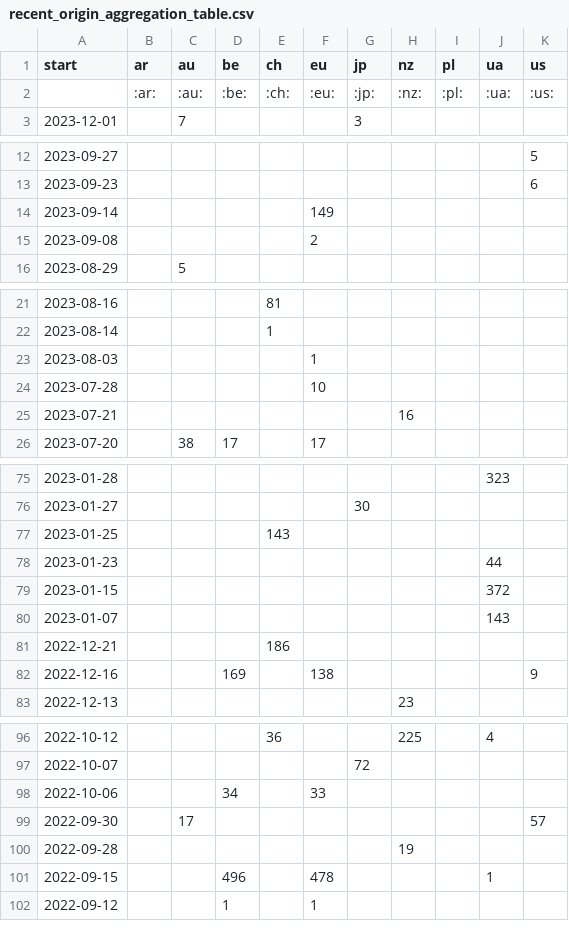
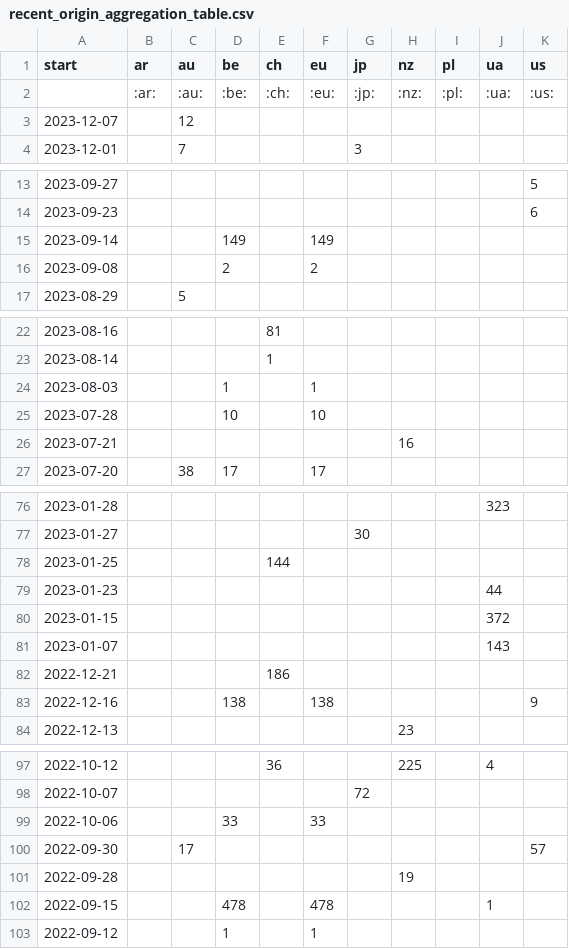
Before and after one commit to correctiv/ru-sanctions-dashboard, a CSV file: src/data/recent_origin_aggregation_table.csv, drawn as a sheet; only a part is shown, gaps mark what is left out; the diff covers the shown part only.

```diff
--- a/src/data/recent_origin_aggregation_table.csv
+++ b/src/data/recent_origin_aggregation_table.csv
@@ -2,2 +2,3 @@ start,ar,au,be,ch,eu,jp,nz,pl,ua,us
 ,:ar:,:au:,:be:,:ch:,:eu:,:jp:,:nz:,:pl:,:ua:,:us:
+2023-12-07,,12,,,,,,,,
 2023-12-01,,7,,,,3,,,,
@@ -13,4 +14,4 @@ start,ar,au,be,ch,eu,jp,nz,pl,ua,us
 2023-09-23,,,,,,,,,,6
-2023-09-14,,,,,149,,,,,
-2023-09-08,,,,,2,,,,,
+2023-09-14,,,149,,149,,,,,
+2023-09-08,,,2,,2,,,,,
 2023-08-29,,5,,,,,,,,
@@ -22,4 +23,4 @@ start,ar,au,be,ch,eu,jp,nz,pl,ua,us
 2023-08-14,,,,1,,,,,,
-2023-08-03,,,,,1,,,,,
-2023-07-28,,,,,10,,,,,
+2023-08-03,,,1,,1,,,,,
+2023-07-28,,,10,,10,,,,,
 2023-07-21,,,,,,,16,,,
@@ -76,3 +77,3 @@ start,ar,au,be,ch,eu,jp,nz,pl,ua,us
 2023-01-27,,,,,,30,,,,
-2023-01-25,,,,143,,,,,,
+2023-01-25,,,,144,,,,,,
 2023-01-23,,,,,,,,,44,
@@ -81,3 +82,3 @@ start,ar,au,be,ch,eu,jp,nz,pl,ua,us
 2022-12-21,,,,186,,,,,,
-2022-12-16,,,169,,138,,,,,9
+2022-12-16,,,138,,138,,,,,9
 2022-12-13,,,,,,,23,,,
@@ -97,6 +98,6 @@ start,ar,au,be,ch,eu,jp,nz,pl,ua,us
 2022-10-07,,,,,,72,,,,
-2022-10-06,,,34,,33,,,,,
+2022-10-06,,,33,,33,,,,,
 2022-09-30,,17,,,,,,,,57
 2022-09-28,,,,,,,19,,,
-2022-09-15,,,496,,478,,,,1,
+2022-09-15,,,478,,478,,,,1,
 2022-09-12,,,1,,1,,,,,
```
Also changed, not shown: 1 removed row and 11 edited cells elsewhere in this file, src/data/recent_schema_aggregation_de.csv, src/data/recent_schema_aggregation_en.csv, 2 other files.
